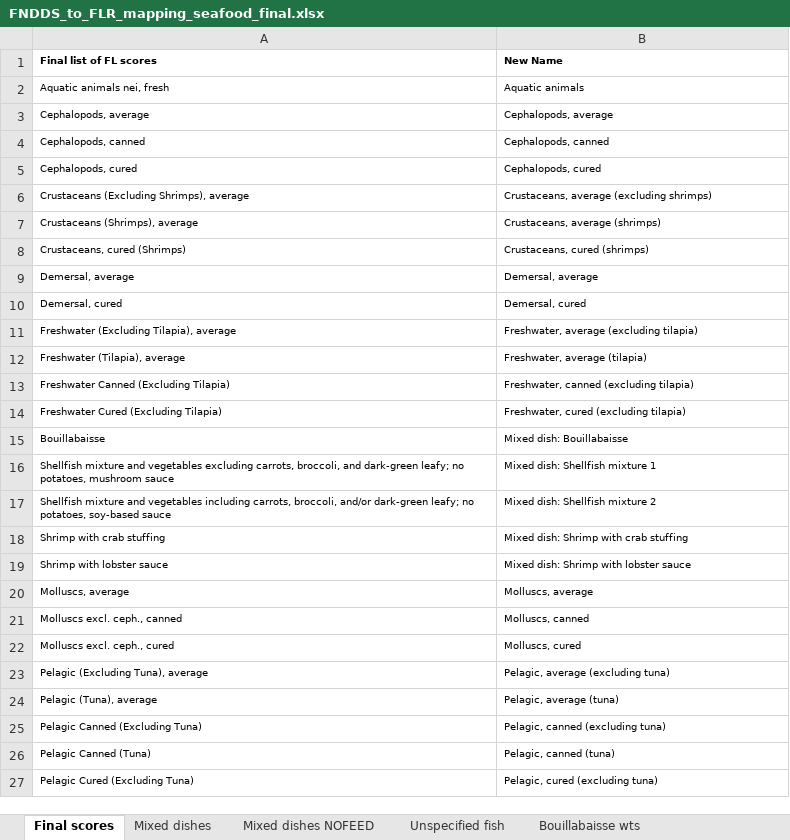
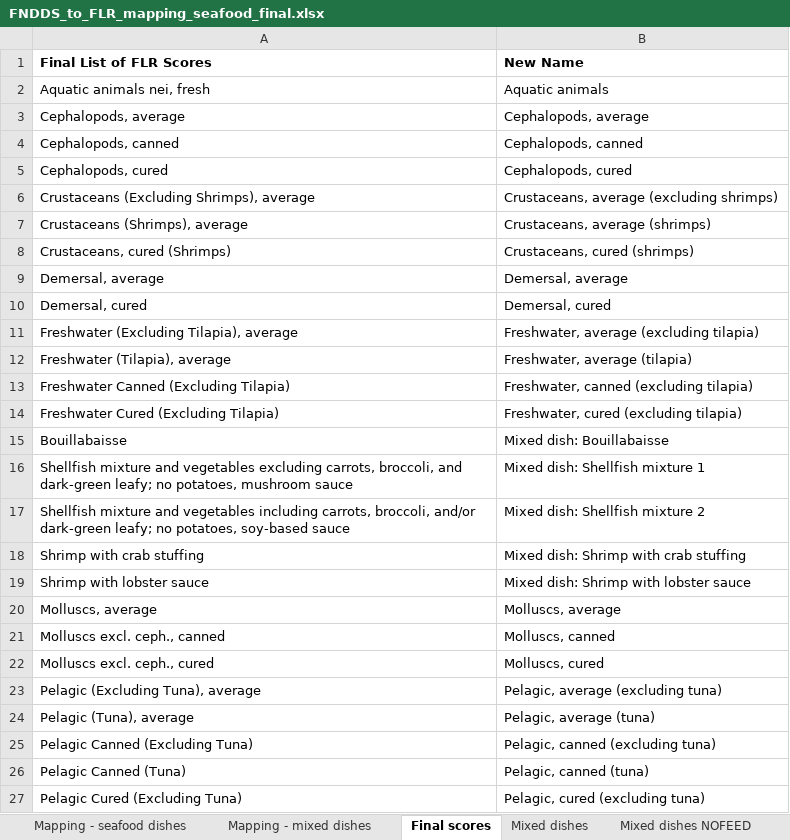
Before and after one commit to brookembell/forced-labor, an Excel workbook: data/mappings/FNDDS_to_FLR_mapping_seafood_final.xlsx, sheet Final scores, drawn as a sheet; only a part is shown; values as stored, in another font and other column widths than the file's, no borders; the diff covers the shown part only; the diff names each change by its address in the sheet, - before the commit and + after, or states it on an @@ line.

```diff
--- a/data/mappings/FNDDS_to_FLR_mapping_seafood_final.xlsx (sheet Final scores)
+++ b/data/mappings/FNDDS_to_FLR_mapping_seafood_final.xlsx (sheet Final scores)
-A1: Final list of FL scores
+A1: Final List of FLR Scores
@@ A1:B27 text size: larger @@
```
Also changed, not shown: cell formats elsewhere in this sheet, sheet Mapping - mixed dishes, sheet Bouillabaisse wts, sheet Mapping - seafood dishes, other sheet tabs, data/mappings/FCID_to_FLR_mapping_land_final.xlsx, 41 other files.
